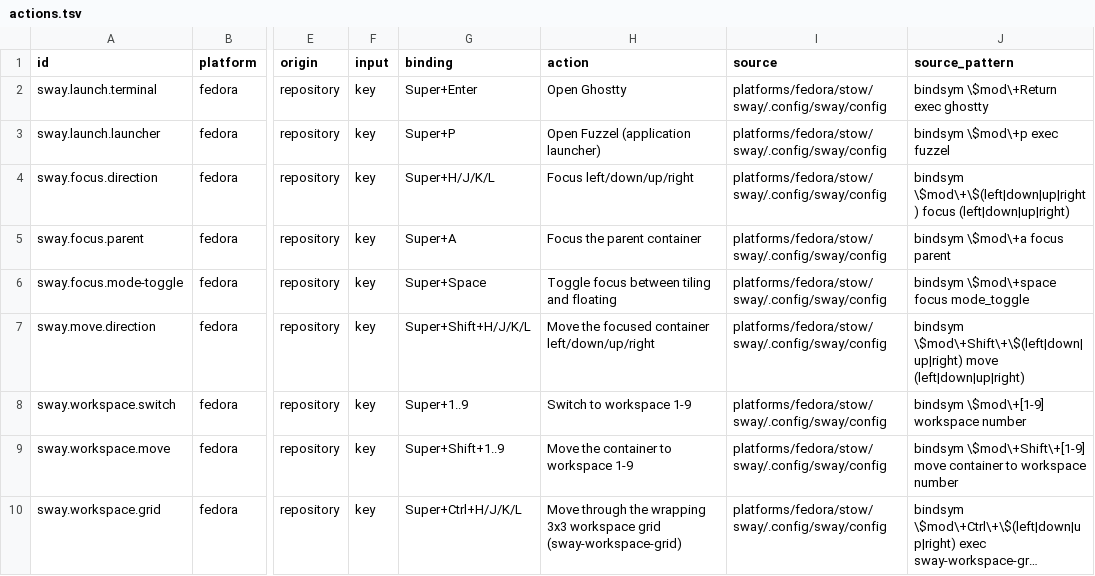
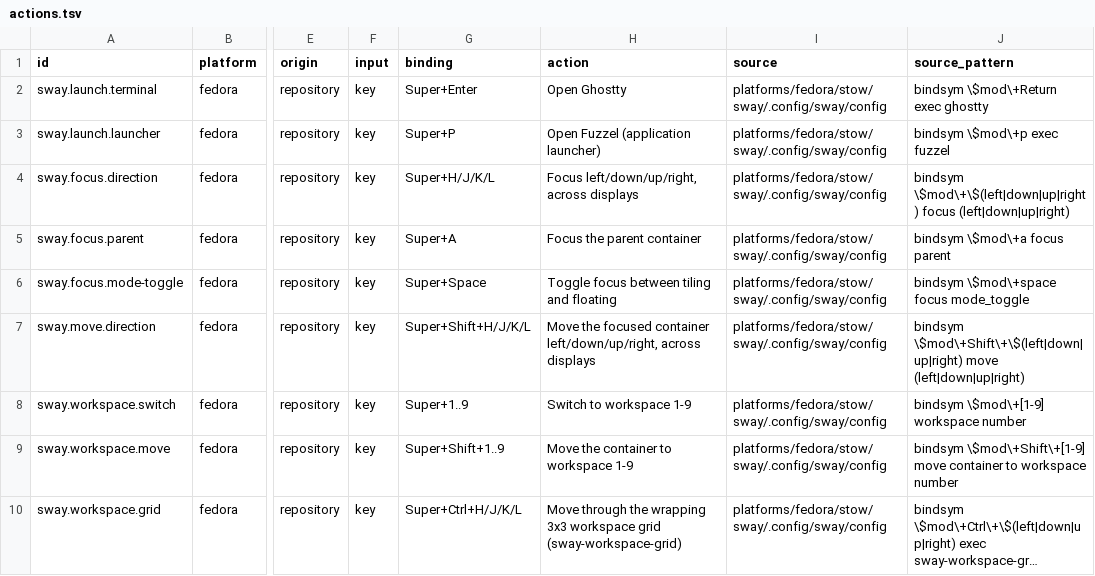
Before and after one commit to KasperElbo/dotfiles, a TSV file: config/actions.tsv, drawn as a sheet; only a part is shown, gaps mark what is left out; long unchanged cells end in …; the diff covers the shown part only; the diff names each change by its address in the sheet, - before the commit and + after, or states it on an @@ line.

```diff
--- a/config/actions.tsv
+++ b/config/actions.tsv
-H4 (action): Focus left/down/up/right
+H4 (action): Focus left/down/up/right, across displays
-H7 (action): …focused container left/down/up/right
+H7 (action): …focused container left/down/up/right, across displays
```
Also changed, not shown: 3 added rows elsewhere in this file, 8 other files.
